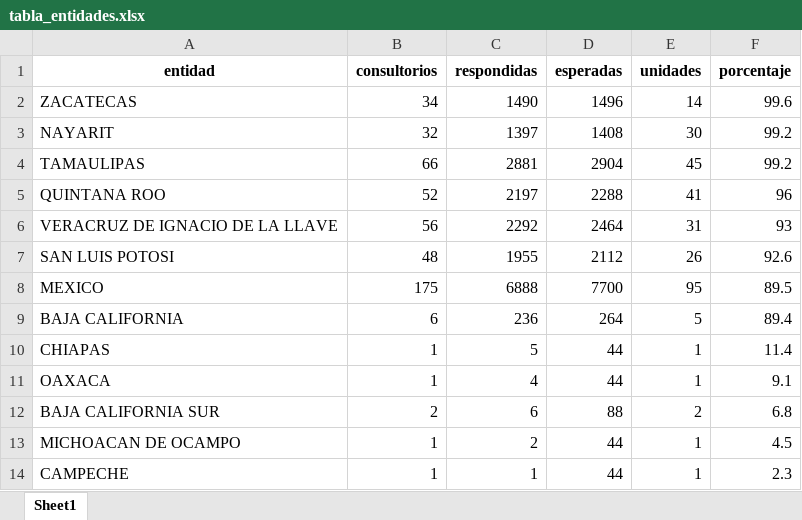
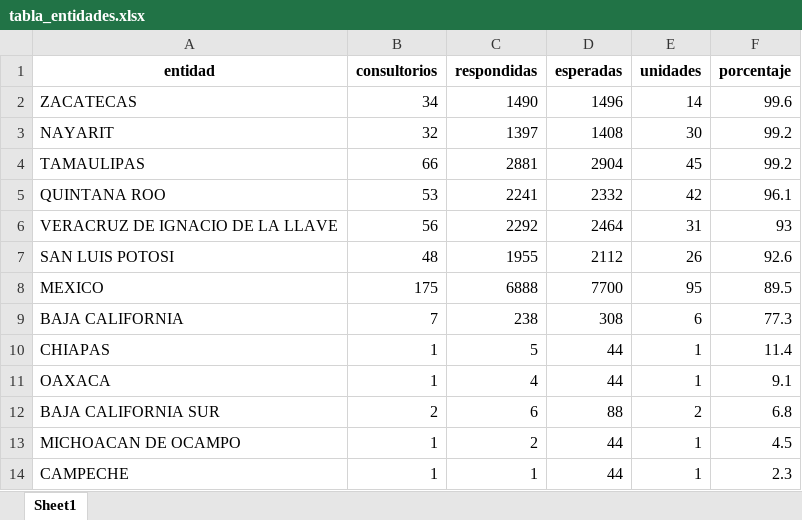
Before and after one commit to servicios-imss-b/informe--de-ang, an Excel workbook: tabla_entidades.xlsx, sheet Sheet1, drawn as a sheet; values as stored, in another font and other column widths than the file's, no borders; the diff names each change by its address in the sheet, - before the commit and + after, or states it on an @@ line.

```diff
--- a/tabla_entidades.xlsx (sheet Sheet1)
+++ b/tabla_entidades.xlsx (sheet Sheet1)
-B5 (consultorios): 52
+B5 (consultorios): 53
-C5 (respondidas): 2197
+C5 (respondidas): 2241
-D5 (esperadas): 2288
+D5 (esperadas): 2332
-E5 (unidades): 41
+E5 (unidades): 42
-F5 (porcentaje): 96
+F5 (porcentaje): 96.1
-B9 (consultorios): 6
+B9 (consultorios): 7
-C9 (respondidas): 236
+C9 (respondidas): 238
-D9 (esperadas): 264
+D9 (esperadas): 308
-E9 (unidades): 5
+E9 (unidades): 6
-F9 (porcentaje): 89.4
+F9 (porcentaje): 77.3
```
Also changed, not shown: tabla_avance.xlsx, tabla_unidades.xlsx, 1 other file.
